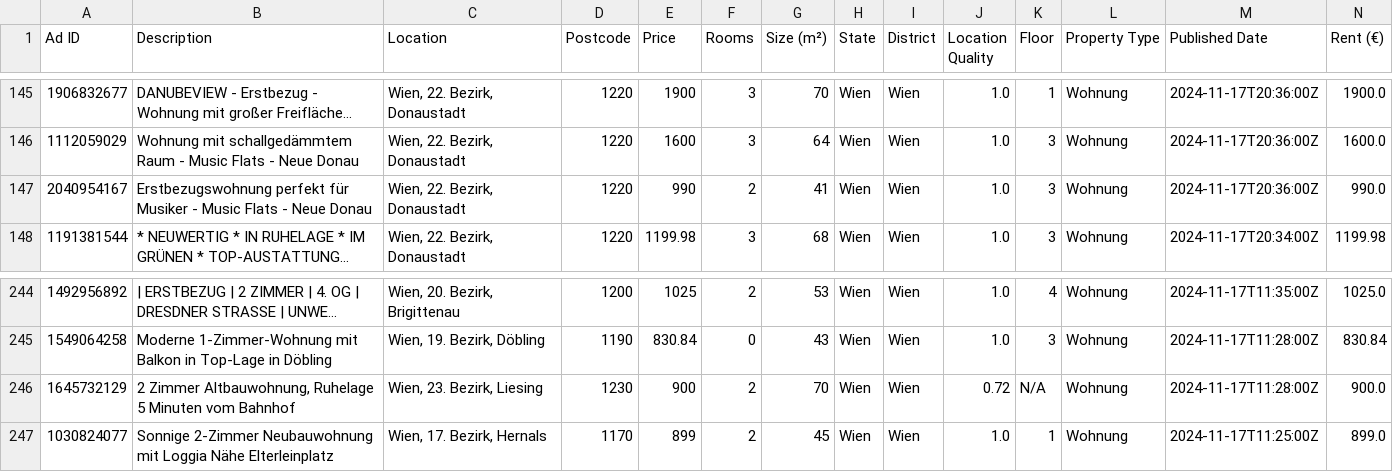
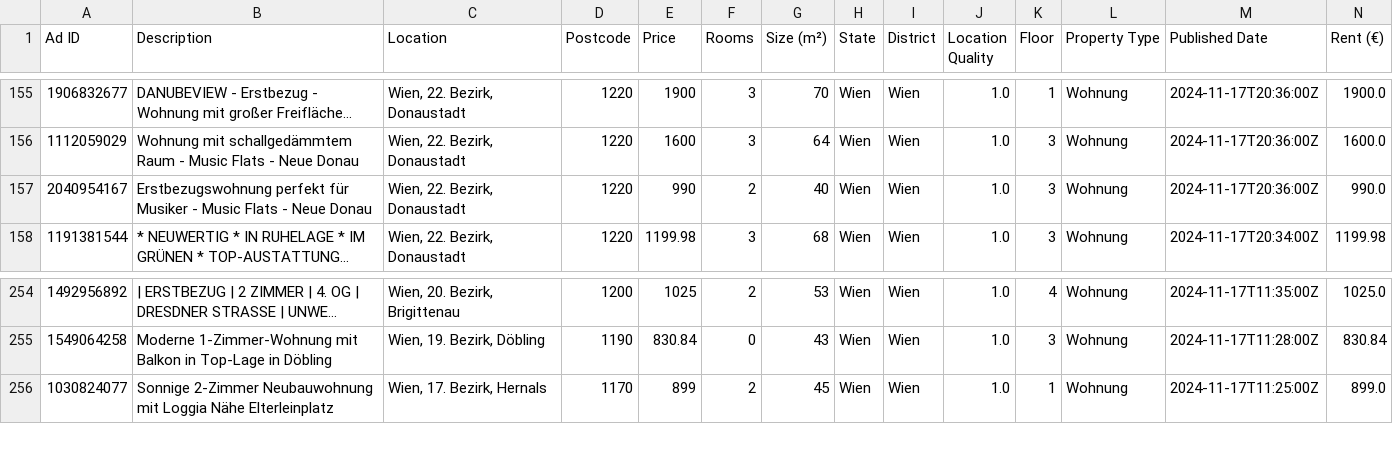
Before and after one commit to nireven/N-renting-in-vienna, a CSV file: listings/rental_data.csv, drawn as a sheet; only a part is shown, gaps mark what is left out; long unchanged cells end in …; removed rows and columns are numbered as before the commit, all else as after; rows hold the shown columns only; the diff covers the shown part only; the diff names each change by its address in the sheet, - before the commit and + after, or states it on an @@ line.

```diff
--- a/listings/rental_data.csv
+++ b/listings/rental_data.csv
-G157 (Size (m²)): 41
+G157 (Size (m²)): 40
-row 246: 1645732129 | 2 Zimmer Altbauwohnung, Ruhelage 5 Minuten vom Bahnhof | Wien, 23. Bezirk, Liesing | 1230 | 900 | 2 | 70 | Wien | Wien | 0.72 | N/A | Wohnung | 2024-11-17T11:28:00Z | 900.0
```
Also changed, not shown: 6 added rows and 5 moved rows elsewhere in this file.
